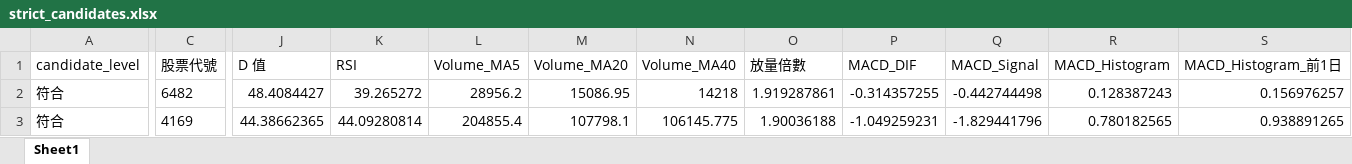
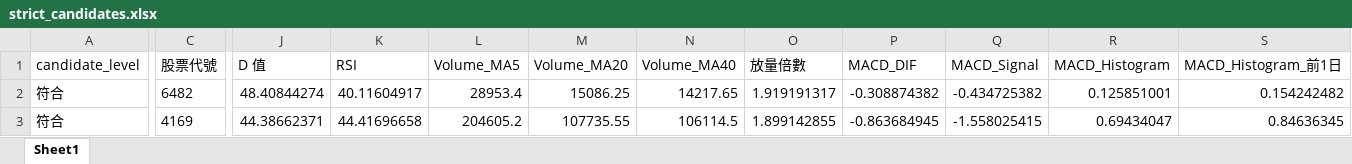
Before and after one commit to ScoppenLin/CandyTWStock, an Excel workbook: downloads/strict_candidates.xlsx, sheet Sheet1, drawn as a sheet; only a part is shown, gaps mark what is left out; values as stored, in another font and other column widths than the file's, no borders; the diff covers the shown part only; the diff names each change by its address in the sheet, - before the commit and + after, or states it on an @@ line.

```diff
--- a/downloads/strict_candidates.xlsx (sheet Sheet1)
+++ b/downloads/strict_candidates.xlsx (sheet Sheet1)
-J2 (D 值): 48.4084427
+J2 (D 值): 48.40844274
-K2 (RSI): 39.265272
+K2 (RSI): 40.11604917
-L2 (Volume_MA5): 28956.2
+L2 (Volume_MA5): 28953.4
-M2 (Volume_MA20): 15086.95
+M2 (Volume_MA20): 15086.25
-N2 (Volume_MA40): 14218
+N2 (Volume_MA40): 14217.65
-O2 (放量倍數): 1.919287861
+O2 (放量倍數): 1.919191317
-P2 (MACD_DIF): -0.314357255
+P2 (MACD_DIF): -0.308874382
-Q2 (MACD_Signal): -0.442744498
+Q2 (MACD_Signal): -0.434725382
-R2 (MACD_Histogram): 0.128387243
+R2 (MACD_Histogram): 0.125851001
-S2 (MACD_Histogram_前1日): 0.156976257
+S2 (MACD_Histogram_前1日): 0.154242482
-J3 (D 值): 44.38662365
+J3 (D 值): 44.38662371
-K3 (RSI): 44.09280814
+K3 (RSI): 44.41696658
-L3 (Volume_MA5): 204855.4
+L3 (Volume_MA5): 204605.2
-M3 (Volume_MA20): 107798.1
+M3 (Volume_MA20): 107735.55
-N3 (Volume_MA40): 106145.775
+N3 (Volume_MA40): 106114.5
-O3 (放量倍數): 1.90036188
+O3 (放量倍數): 1.899142855
-P3 (MACD_DIF): -1.049259231
+P3 (MACD_DIF): -0.863684945
-Q3 (MACD_Signal): -1.829441796
+Q3 (MACD_Signal): -1.558025415
-R3 (MACD_Histogram): 0.780182565
+R3 (MACD_Histogram): 0.69434047
-S3 (MACD_Histogram_前1日): 0.938891265
+S3 (MACD_Histogram_前1日): 0.84636345
```
Also changed, not shown: 8 edited cells elsewhere in this sheet, downloads/screening_result.xlsx, downloads/watchlist_candidates.xlsx, 3 other files.
